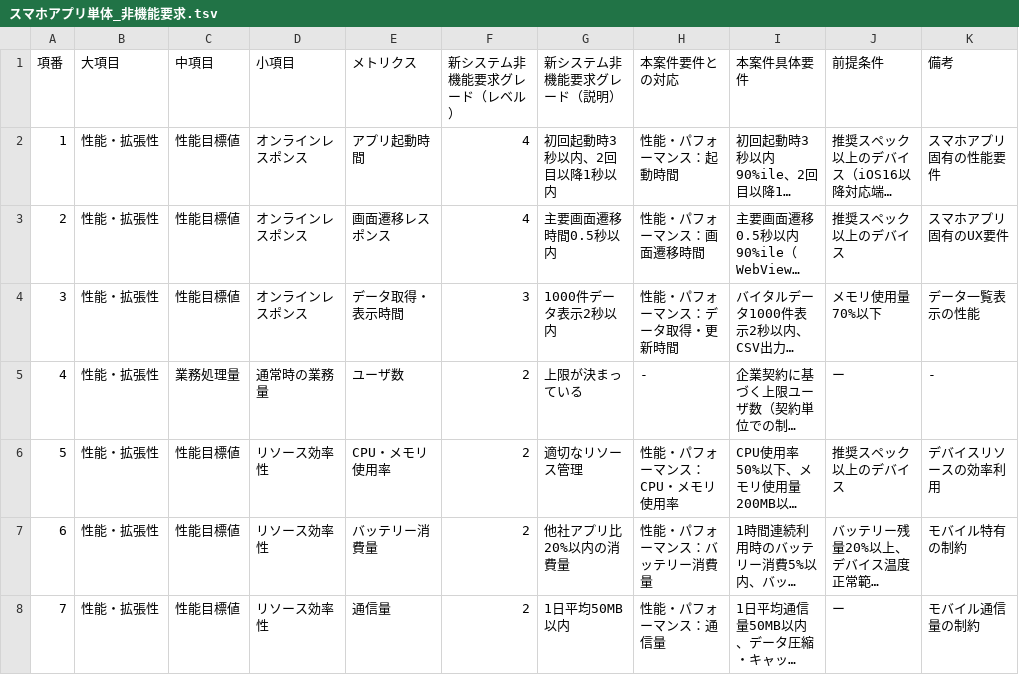
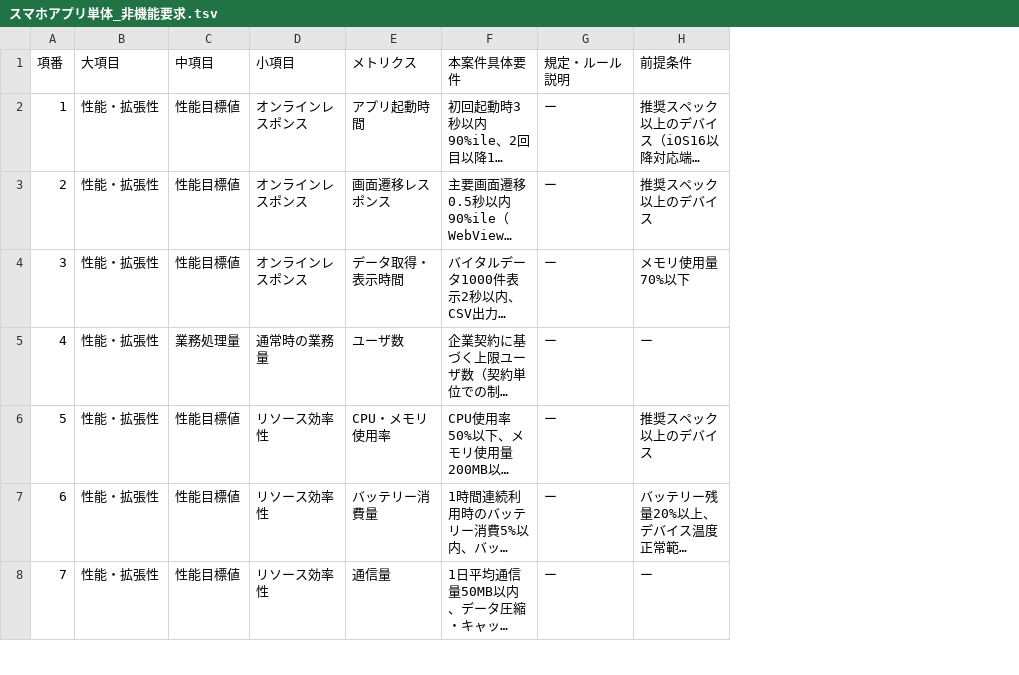
Before and after one commit to sasaibu/hdb, a TSV file: doc/仕様書/スマホアプリ単体_非機能要求.tsv, drawn as a sheet; only a part is shown; long unchanged cells end in …; removed rows and columns are numbered as before the commit, all else as after; the diff covers the shown part only; the diff names each change by its address in the sheet, - before the commit and + after, or states it on an @@ line.

Commit message:
非機能要求に規定系の説明を追記

```diff
--- a/doc/仕様書/スマホアプリ単体_非機能要求.tsv
+++ b/doc/仕様書/スマホアプリ単体_非機能要求.tsv
-column F (新システム非機能要求グレード（レベル）), rows 2-8: 4 | 4 | 3 | 2 | 2 | 2 | 2
-column G (新システム非機能要求グレード（説明）), rows 2-8: 初回起動時3秒以内、2回目以降1秒以内 | 主要画面遷移時間0.5秒以内 | 1000件データ表示2秒以内 | 上限が決まっている | 適切なリソース管理 | 他社アプリ比20%以内の消費量 | 1日平均50MB以内
-column H (本案件要件との対応), rows 2-8: 性能・パフォーマンス：起動時間 | 性能・パフォーマンス：画面遷移時間 | 性能・パフォーマンス：データ取得・更新時間 | - | 性能・パフォーマンス：CPU・メモリ使用率 | 性能・パフォーマンス：バッテリー消費量 | 性能・パフォーマンス：通信量
+column G (規定・ルール説明), rows 2-8: all ー
-column K (備考), rows 2-8: スマホアプリ固有の性能要件 | スマホアプリ固有のUX要件 | データ一覧表示の性能 | - | デバイスリソースの効率利用 | モバイル特有の制約 | モバイル通信量の制約
```
Also changed, not shown: 1 edited cell elsewhere in this file.
